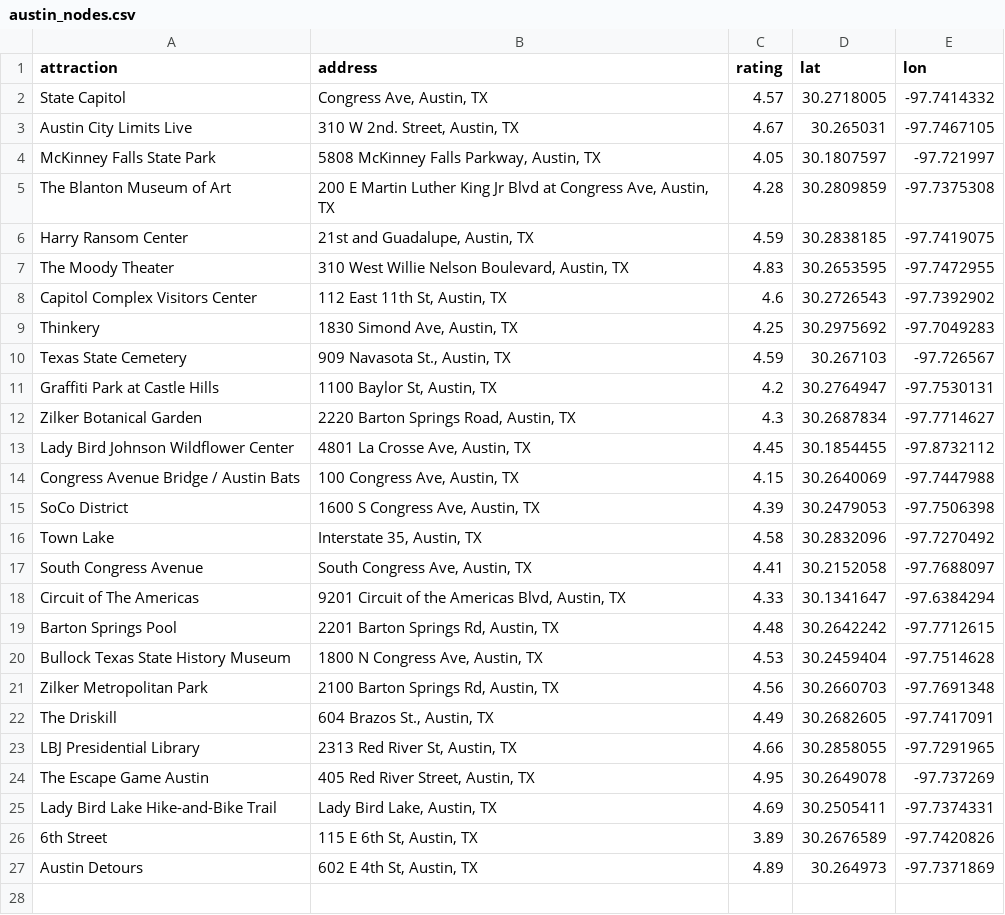
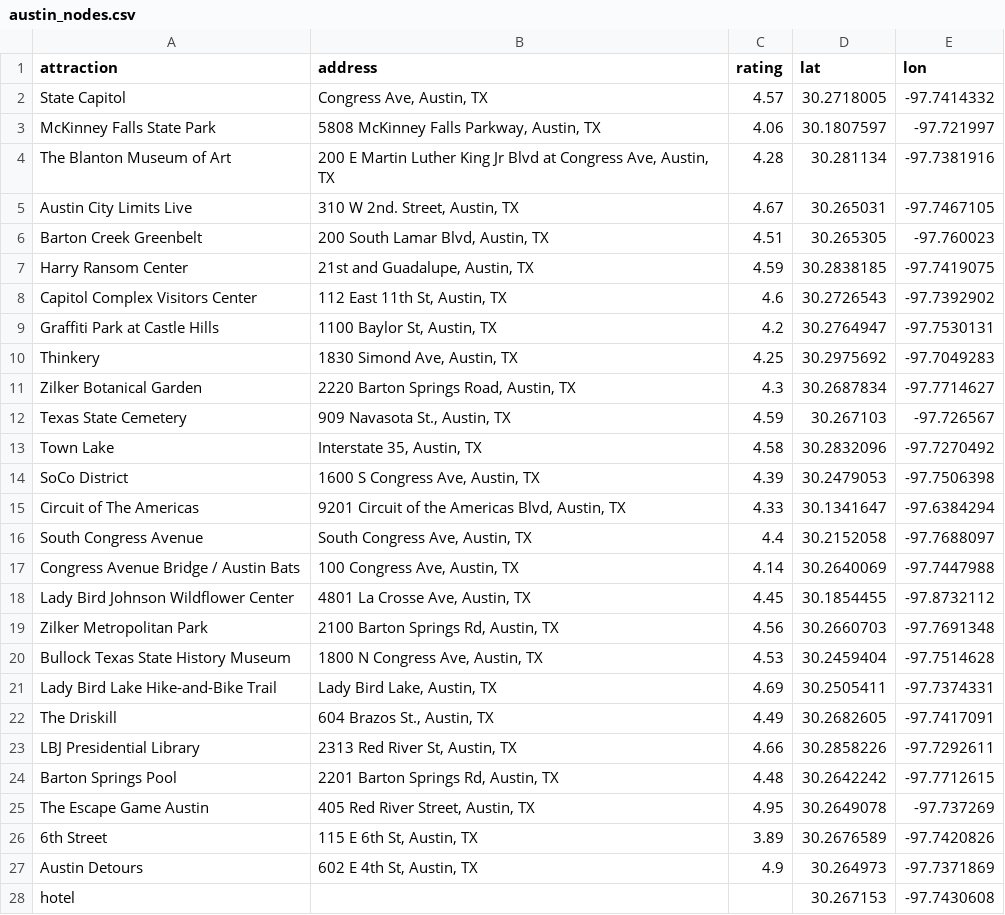
Before and after one commit to pjruess/vacation_itinerary, a CSV file: austin_nodes.csv, drawn as a sheet.

Commit message:
enabled hotel search and added resultant hotel to nodes df; also added qgis display functionality (needs tweaking)

```diff
--- a/austin_nodes.csv
+++ b/austin_nodes.csv
@@ -2,26 +2,27 @@ attraction,address,rating,lat,lon
 State Capitol,"Congress Ave, Austin, TX",4.57,30.2718005,-97.7414332
+McKinney Falls State Park,"5808 McKinney Falls Parkway, Austin, TX",4.06,30.1807597,-97.721997
+The Blanton Museum of Art,"200 E Martin Luther King Jr Blvd at Congress Ave, Austin, TX",4.28,30.281134,-97.7381916
 Austin City Limits Live,"310 W 2nd. Street, Austin, TX",4.67,30.265031,-97.7467105
-McKinney Falls State Park,"5808 McKinney Falls Parkway, Austin, TX",4.05,30.1807597,-97.721997
-The Blanton Museum of Art,"200 E Martin Luther King Jr Blvd at Congress Ave, Austin, TX",4.28,30.2809859,-97.7375308
+Barton Creek Greenbelt,"200 South Lamar Blvd, Austin, TX",4.51,30.265305,-97.760023
 Harry Ransom Center,"21st and Guadalupe, Austin, TX",4.59,30.2838185,-97.7419075
-The Moody Theater,"310 West Willie Nelson Boulevard, Austin, TX",4.83,30.2653595,-97.7472955
 Capitol Complex Visitors Center,"112 East 11th St, Austin, TX",4.6,30.2726543,-97.7392902
+Graffiti Park at Castle Hills,"1100 Baylor St, Austin, TX",4.2,30.2764947,-97.7530131
 Thinkery,"1830 Simond Ave, Austin, TX",4.25,30.2975692,-97.7049283
+Zilker Botanical Garden,"2220 Barton Springs Road, Austin, TX",4.3,30.2687834,-97.7714627
 Texas State Cemetery,"909 Navasota St., Austin, TX",4.59,30.267103,-97.726567
-Graffiti Park at Castle Hills,"1100 Baylor St, Austin, TX",4.2,30.2764947,-97.7530131
-Zilker Botanical Garden,"2220 Barton Springs Road, Austin, TX",4.3,30.2687834,-97.7714627
+Town Lake,"Interstate 35, Austin, TX",4.58,30.2832096,-97.7270492
+SoCo District,"1600 S Congress Ave, Austin, TX",4.39,30.2479053,-97.7506398
+Circuit of The Americas,"9201 Circuit of the Americas Blvd, Austin, TX",4.33,30.1341647,-97.6384294
+South Congress Avenue,"South Congress Ave, Austin, TX",4.4,30.2152058,-97.7688097
+Congress Avenue Bridge / Austin Bats,"100 Congress Ave, Austin, TX",4.14,30.2640069,-97.7447988
 Lady Bird Johnson Wildflower Center,"4801 La Crosse Ave, Austin, TX",4.45,30.1854455,-97.8732112
-Congress Avenue Bridge / Austin Bats,"100 Congress Ave, Austin, TX",4.15,30.2640069,-97.7447988
-SoCo District,"1600 S Congress Ave, Austin, TX",4.39,30.2479053,-97.7506398
-Town Lake,"Interstate 35, Austin, TX",4.58,30.2832096,-97.7270492
-South Congress Avenue,"South Congress Ave, Austin, TX",4.41,30.2152058,-97.7688097
-Circuit of The Americas,"9201 Circuit of the Americas Blvd, Austin, TX",4.33,30.1341647,-97.6384294
+Zilker Metropolitan Park,"2100 Barton Springs Rd, Austin, TX",4.56,30.2660703,-97.7691348
+Bullock Texas State History Museum,"1800 N Congress Ave, Austin, TX",4.53,30.2459404,-97.7514628
+Lady Bird Lake Hike-and-Bike Trail,"Lady Bird Lake, Austin, TX",4.69,30.2505411,-97.7374331
+The Driskill,"604 Brazos St., Austin, TX",4.49,30.2682605,-97.7417091
+LBJ Presidential Library,"2313 Red River St, Austin, TX",4.66,30.2858226,-97.7292611
 Barton Springs Pool,"2201 Barton Springs Rd, Austin, TX",4.48,30.2642242,-97.7712615
-Bullock Texas State History Museum,"1800 N Congress Ave, Austin, TX",4.53,30.2459404,-97.7514628
-Zilker Metropolitan Park,"2100 Barton Springs Rd, Austin, TX",4.56,30.2660703,-97.7691348
-The Driskill,"604 Brazos St., Austin, TX",4.49,30.2682605,-97.7417091
-LBJ Presidential Library,"2313 Red River St, Austin, TX",4.66,30.2858055,-97.7291965
 The Escape Game Austin,"405 Red River Street, Austin, TX",4.95,30.2649078,-97.737269
-Lady Bird Lake Hike-and-Bike Trail,"Lady Bird Lake, Austin, TX",4.69,30.2505411,-97.7374331
 6th Street,"115 E 6th St, Austin, TX",3.89,30.2676589,-97.7420826
-Austin Detours,"602 E 4th St, Austin, TX",4.89,30.264973,-97.7371869
+Austin Detours,"602 E 4th St, Austin, TX",4.9,30.264973,-97.7371869
+hotel,,,30.267153,-97.7430608
```
Also changed, not shown: 4 other files.
